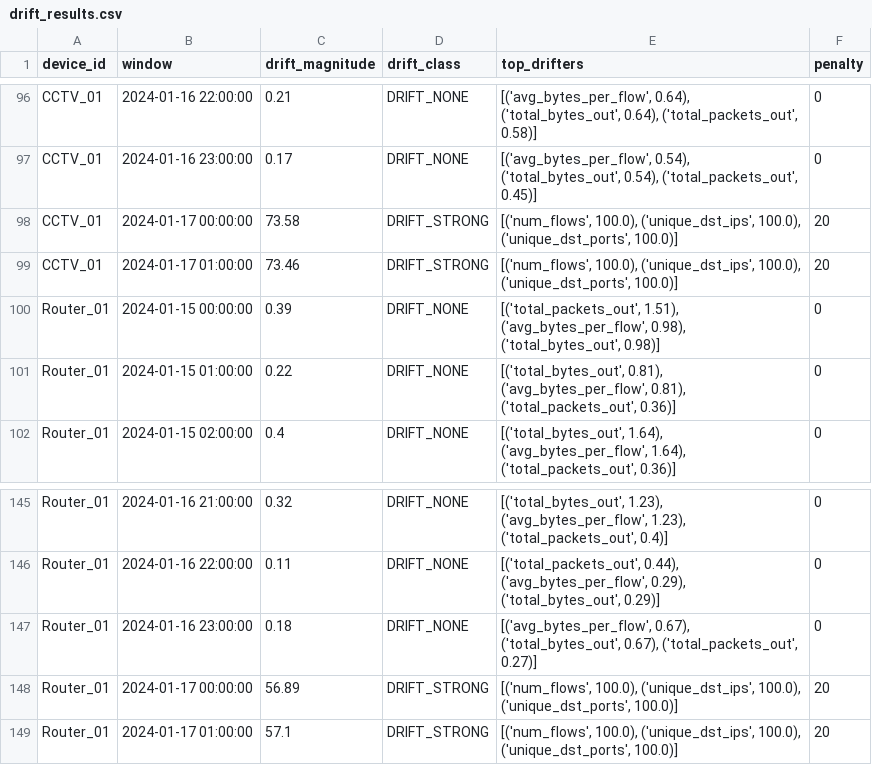
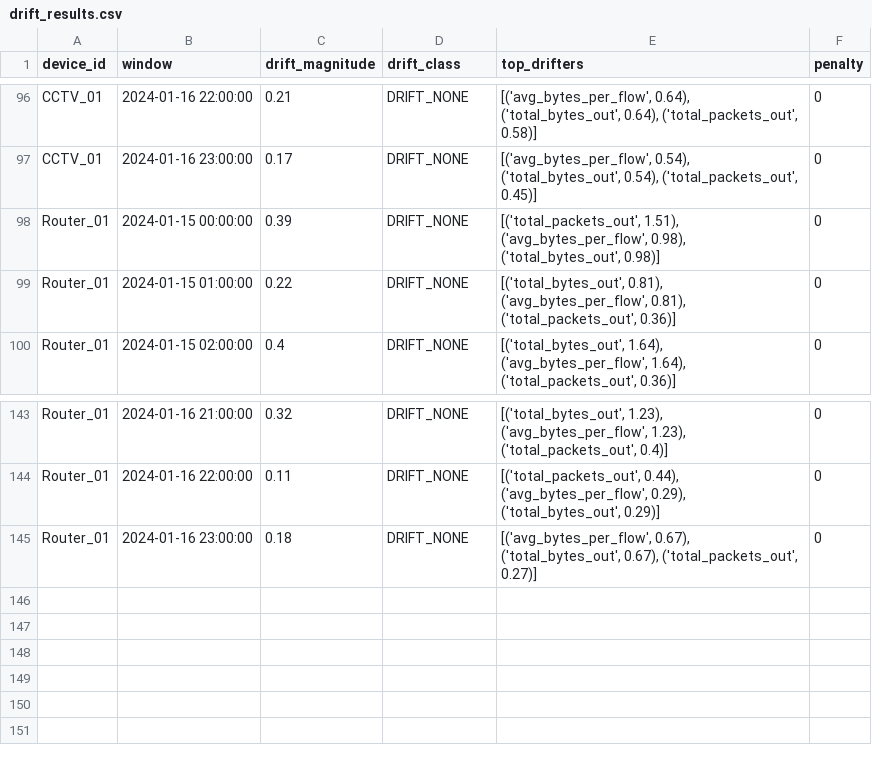
Before and after one commit to l0keshkum4r/iot-trust-drift, a CSV file: data/drift_results.csv, drawn as a sheet; only a part is shown, gaps mark what is left out.

```diff
--- a/data/drift_results.csv
+++ b/data/drift_results.csv
@@ -97,4 +97,2 @@ CCTV_01,2024-01-16 22:00:00,0.21,DRIFT_NONE,"[('avg_bytes_per_flow', 0.64), ('to
 CCTV_01,2024-01-16 23:00:00,0.17,DRIFT_NONE,"[('avg_bytes_per_flow', 0.54), ('total_bytes_out', 0.54), ('total_packets_out', 0.45)]",0
-CCTV_01,2024-01-17 00:00:00,73.58,DRIFT_STRONG,"[('num_flows', 100.0), ('unique_dst_ips', 100.0), ('unique_dst_ports', 100.0)]",20
-CCTV_01,2024-01-17 01:00:00,73.46,DRIFT_STRONG,"[('num_flows', 100.0), ('unique_dst_ips', 100.0), ('unique_dst_ports', 100.0)]",20
 Router_01,2024-01-15 00:00:00,0.39,DRIFT_NONE,"[('total_packets_out', 1.51), ('avg_bytes_per_flow', 0.98), ('total_bytes_out', 0.98)]",0
@@ -147,3 +145 @@ Router_01,2024-01-16 22:00:00,0.11,DRIFT_NONE,"[('total_packets_out', 0.44), ('a
 Router_01,2024-01-16 23:00:00,0.18,DRIFT_NONE,"[('avg_bytes_per_flow', 0.67), ('total_bytes_out', 0.67), ('total_packets_out', 0.27)]",0
-Router_01,2024-01-17 00:00:00,56.89,DRIFT_STRONG,"[('num_flows', 100.0), ('unique_dst_ips', 100.0), ('unique_dst_ports', 100.0)]",20
-Router_01,2024-01-17 01:00:00,57.1,DRIFT_STRONG,"[('num_flows', 100.0), ('unique_dst_ips', 100.0), ('unique_dst_ports', 100.0)]",20
```
Also changed, not shown: data/anomaly_scores.csv, data/evidence_reports.csv, 10 other files.
